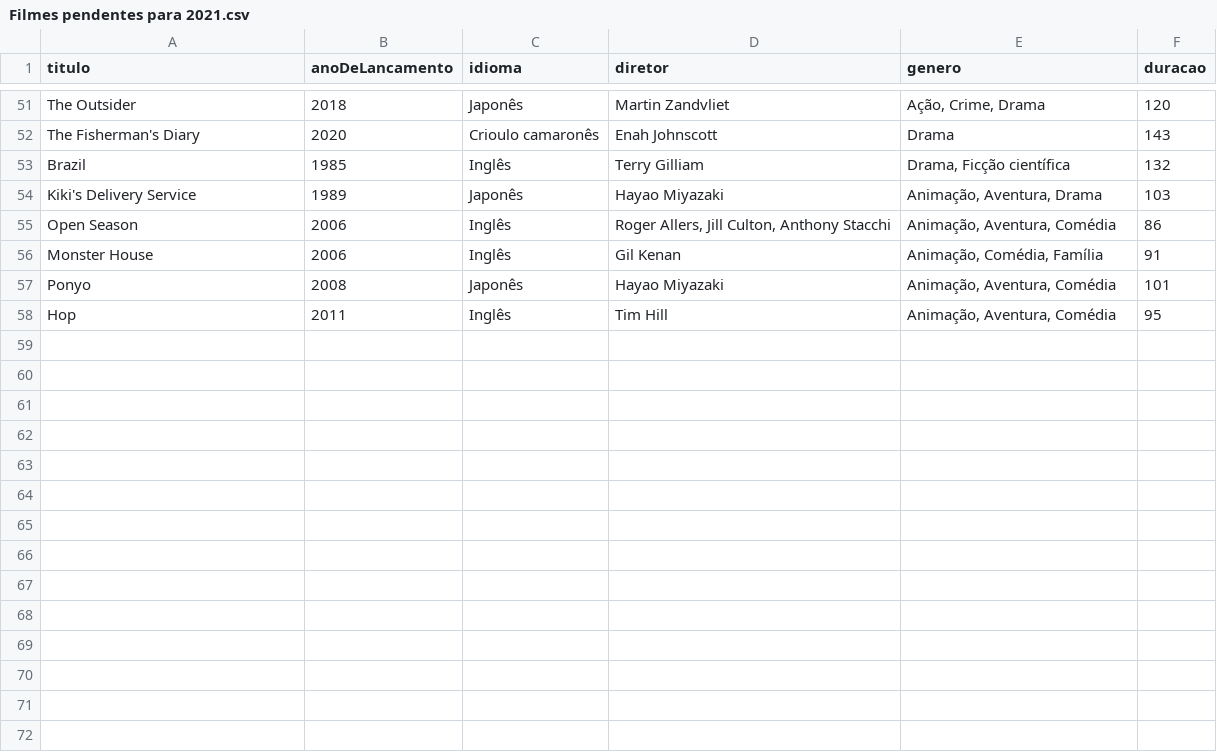
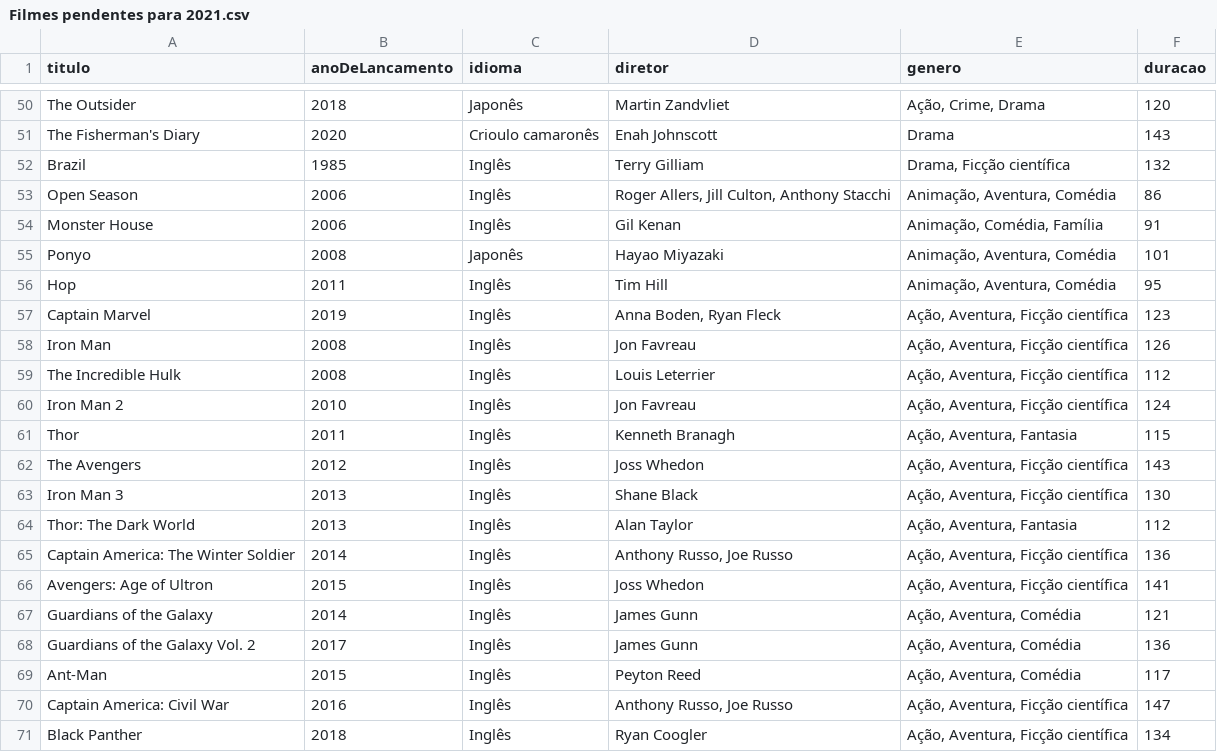
Before and after one commit to luismiguwl/api-filmes-spring-boot, a CSV file: filmes-2021/Filmes pendentes para 2021.csv, drawn as a sheet; only a part is shown, gaps mark what is left out; removed rows and columns are numbered as before the commit, all else as after; the diff covers the shown part only; the diff names each change by its address in the sheet, - before the commit and + after, or states it on an @@ line.

```diff
--- a/filmes-2021/Filmes pendentes para 2021.csv
+++ b/filmes-2021/Filmes pendentes para 2021.csv
-row 54: Kiki's Delivery Service | 1989 | Japonês | Hayao Miyazaki | Animação, Aventura, Drama | 103
+row 57: Captain Marvel | 2019 | Inglês | Anna Boden, Ryan Fleck | Ação, Aventura, Ficção científica | 123
+row 58: Iron Man | 2008 | Inglês | Jon Favreau | Ação, Aventura, Ficção científica | 126
+row 59: The Incredible Hulk | 2008 | Inglês | Louis Leterrier | Ação, Aventura, Ficção científica | 112
+row 60: Iron Man 2 | 2010 | Inglês | Jon Favreau | Ação, Aventura, Ficção científica | 124
+row 61: Thor | 2011 | Inglês | Kenneth Branagh | Ação, Aventura, Fantasia | 115
+row 62: The Avengers | 2012 | Inglês | Joss Whedon | Ação, Aventura, Ficção científica | 143
+row 63: Iron Man 3 | 2013 | Inglês | Shane Black | Ação, Aventura, Ficção científica | 130
+row 64: Thor: The Dark World | 2013 | Inglês | Alan Taylor | Ação, Aventura, Fantasia | 112
+row 65: Captain America: The Winter Soldier | 2014 | Inglês | Anthony Russo, Joe Russo | Ação, Aventura, Ficção científica | 136
+row 66: Avengers: Age of Ultron | 2015 | Inglês | Joss Whedon | Ação, Aventura, Ficção científica | 141
+row 67: Guardians of the Galaxy | 2014 | Inglês | James Gunn | Ação, Aventura, Comédia | 121
+row 68: Guardians of the Galaxy Vol. 2 | 2017 | Inglês | James Gunn | Ação, Aventura, Comédia | 136
+row 69: Ant-Man | 2015 | Inglês | Peyton Reed | Ação, Aventura, Comédia | 117
+row 70: Captain America: Civil War | 2016 | Inglês | Anthony Russo, Joe Russo | Ação, Aventura, Ficção científica | 147
+row 71: Black Panther | 2018 | Inglês | Ryan Coogler | Ação, Aventura, Ficção científica | 134
```
Also changed, not shown: 14 added rows and 1 removed row elsewhere in this file, filmes-2021/Filmes assistidos em 2021.csv, 19 other files.
